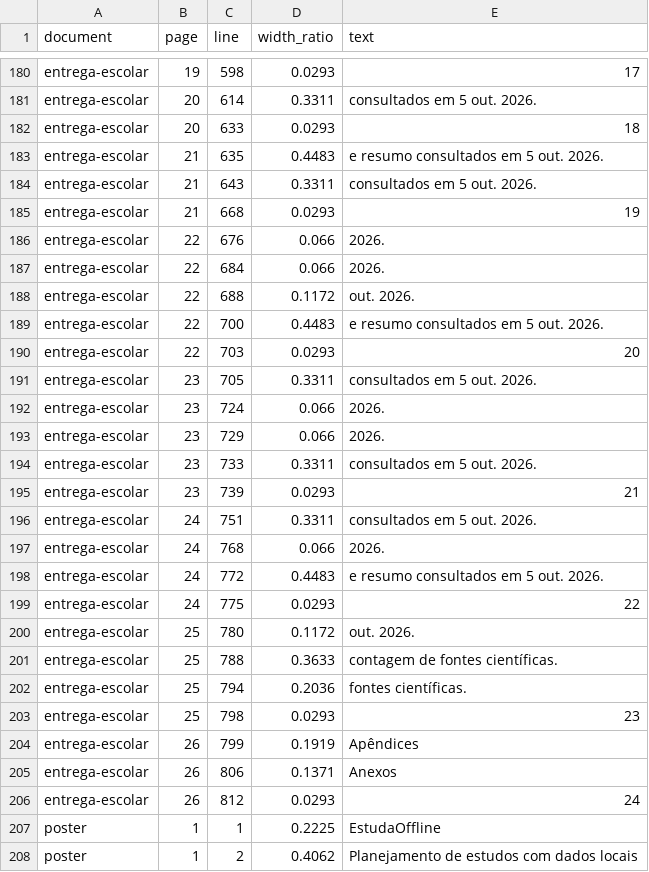
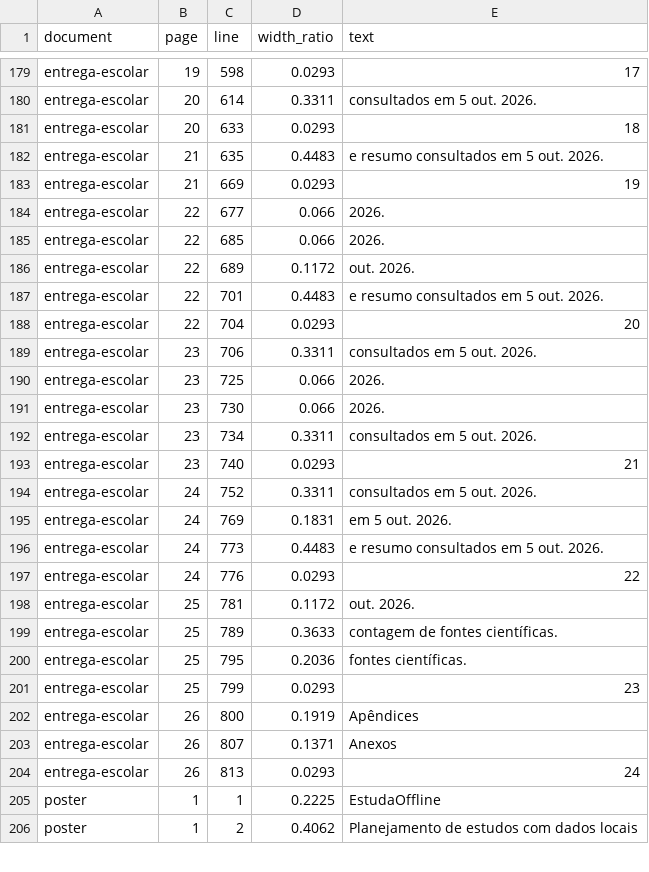
Before and after one commit to aloisiocosta-prof/estudaoffline, a CSV file: study/line-occupancy.csv, drawn as a sheet; only a part is shown, gaps mark what is left out; the diff covers the shown part only.

```diff
--- a/study/line-occupancy.csv
+++ b/study/line-occupancy.csv
@@ -183,25 +182,24 @@ entrega-escolar,20,633,0.0293,18
 entrega-escolar,21,635,0.4483,e resumo consultados em 5 out. 2026.
-entrega-escolar,21,643,0.3311,consultados em 5 out. 2026.
-entrega-escolar,21,668,0.0293,19
-entrega-escolar,22,676,0.066,2026.
-entrega-escolar,22,684,0.066,2026.
-entrega-escolar,22,688,0.1172,out. 2026.
-entrega-escolar,22,700,0.4483,e resumo consultados em 5 out. 2026.
-entrega-escolar,22,703,0.0293,20
-entrega-escolar,23,705,0.3311,consultados em 5 out. 2026.
-entrega-escolar,23,724,0.066,2026.
-entrega-escolar,23,729,0.066,2026.
-entrega-escolar,23,733,0.3311,consultados em 5 out. 2026.
-entrega-escolar,23,739,0.0293,21
-entrega-escolar,24,751,0.3311,consultados em 5 out. 2026.
-entrega-escolar,24,768,0.066,2026.
-entrega-escolar,24,772,0.4483,e resumo consultados em 5 out. 2026.
-entrega-escolar,24,775,0.0293,22
-entrega-escolar,25,780,0.1172,out. 2026.
-entrega-escolar,25,788,0.3633,contagem de fontes científicas.
-entrega-escolar,25,794,0.2036,fontes científicas.
-entrega-escolar,25,798,0.0293,23
-entrega-escolar,26,799,0.1919,Apêndices
-entrega-escolar,26,806,0.1371,Anexos
-entrega-escolar,26,812,0.0293,24
+entrega-escolar,21,669,0.0293,19
+entrega-escolar,22,677,0.066,2026.
+entrega-escolar,22,685,0.066,2026.
+entrega-escolar,22,689,0.1172,out. 2026.
+entrega-escolar,22,701,0.4483,e resumo consultados em 5 out. 2026.
+entrega-escolar,22,704,0.0293,20
+entrega-escolar,23,706,0.3311,consultados em 5 out. 2026.
+entrega-escolar,23,725,0.066,2026.
+entrega-escolar,23,730,0.066,2026.
+entrega-escolar,23,734,0.3311,consultados em 5 out. 2026.
+entrega-escolar,23,740,0.0293,21
+entrega-escolar,24,752,0.3311,consultados em 5 out. 2026.
+entrega-escolar,24,769,0.1831,em 5 out. 2026.
+entrega-escolar,24,773,0.4483,e resumo consultados em 5 out. 2026.
+entrega-escolar,24,776,0.0293,22
+entrega-escolar,25,781,0.1172,out. 2026.
+entrega-escolar,25,789,0.3633,contagem de fontes científicas.
+entrega-escolar,25,795,0.2036,fontes científicas.
+entrega-escolar,25,799,0.0293,23
+entrega-escolar,26,800,0.1919,Apêndices
+entrega-escolar,26,807,0.1371,Anexos
+entrega-escolar,26,813,0.0293,24
 poster,1,1,0.2225,EstudaOffline
```
Also changed, not shown: 1 added row, 1 removed row and 39 edited cells elsewhere in this file, 8 other files.
